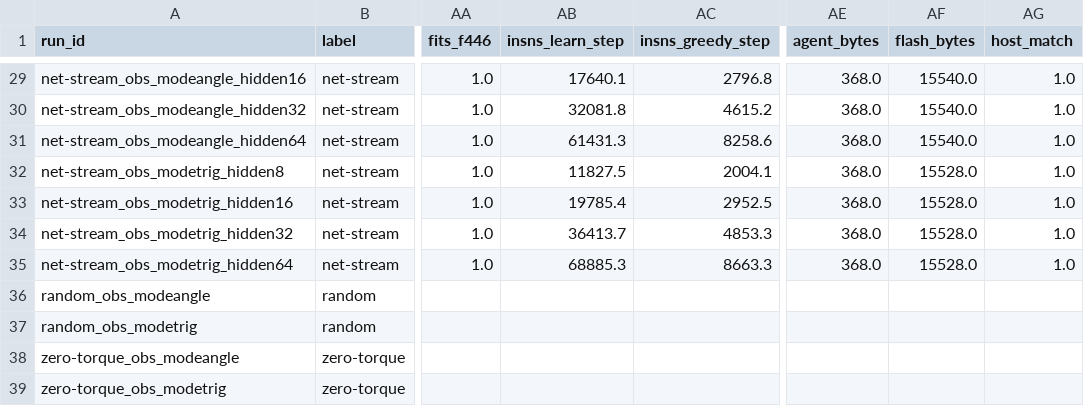
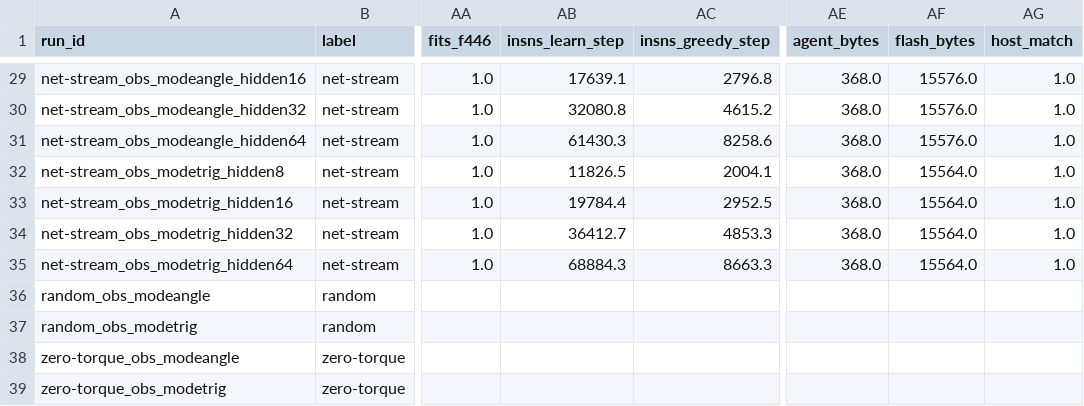
Before and after one commit to pillanagrovi1/Gait_adaptive_robot, a CSV file: results/figures/pendulum_main_tuned_summary.csv, drawn as a sheet; only a part is shown, gaps mark what is left out; the diff covers the shown part only; the diff names each change by its address in the sheet, - before the commit and + after, or states it on an @@ line.

```diff
--- a/results/figures/pendulum_main_tuned_summary.csv
+++ b/results/figures/pendulum_main_tuned_summary.csv
-AB29 (insns_learn_step): 17640.1
+AB29 (insns_learn_step): 17639.1
-AF29:AF31 (flash_bytes): 15540.0
+AF29:AF31 (flash_bytes): 15576.0
-AB30 (insns_learn_step): 32081.8
+AB30 (insns_learn_step): 32080.8
-AB31 (insns_learn_step): 61431.3
+AB31 (insns_learn_step): 61430.3
-AB32 (insns_learn_step): 11827.5
+AB32 (insns_learn_step): 11826.5
-AF32:AF35 (flash_bytes): 15528.0
+AF32:AF35 (flash_bytes): 15564.0
-AB33 (insns_learn_step): 19785.4
+AB33 (insns_learn_step): 19784.4
-AB34 (insns_learn_step): 36413.7
+AB34 (insns_learn_step): 36412.7
-AB35 (insns_learn_step): 68885.3
+AB35 (insns_learn_step): 68884.3
```
Also changed, not shown: 36 edited cells elsewhere in this file, results/figures/adaptation_pendulum_scratch_summary.csv, results/figures/adaptation_pendulum_summary.csv, 18 other files.
